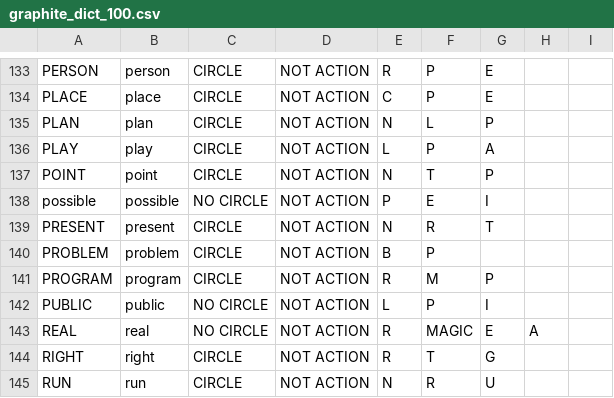
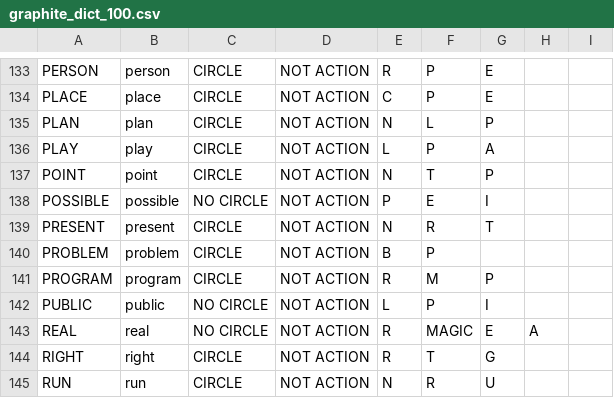
Before and after one commit to arkanoryn/qmk_keyboards, a CSV file: users/v1/scripts/generator/definitions/graphite_dict_100.csv, drawn as a sheet; only a part is shown, gaps mark what is left out.

```diff
--- a/users/v1/scripts/generator/definitions/graphite_dict_100.csv
+++ b/users/v1/scripts/generator/definitions/graphite_dict_100.csv
@@ -137,3 +137,3 @@ PLAY,"play",CIRCLE,NOT ACTION,L,P,A
 POINT,"point",CIRCLE,NOT ACTION,N,T,P
-possible,"possible",NO CIRCLE,NOT ACTION,P,E,I
+POSSIBLE,"possible",NO CIRCLE,NOT ACTION,P,E,I
 PRESENT,"present",CIRCLE,NOT ACTION,N,R,T
```
Also changed, not shown: 36 other files.
